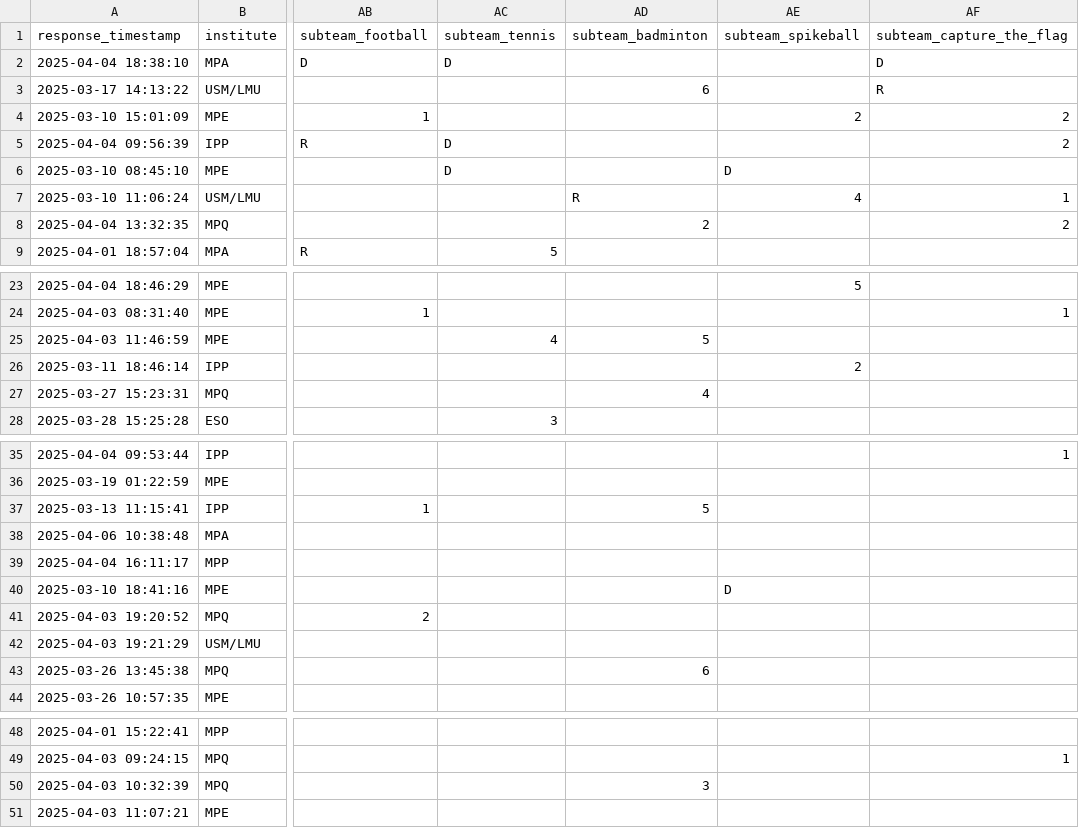
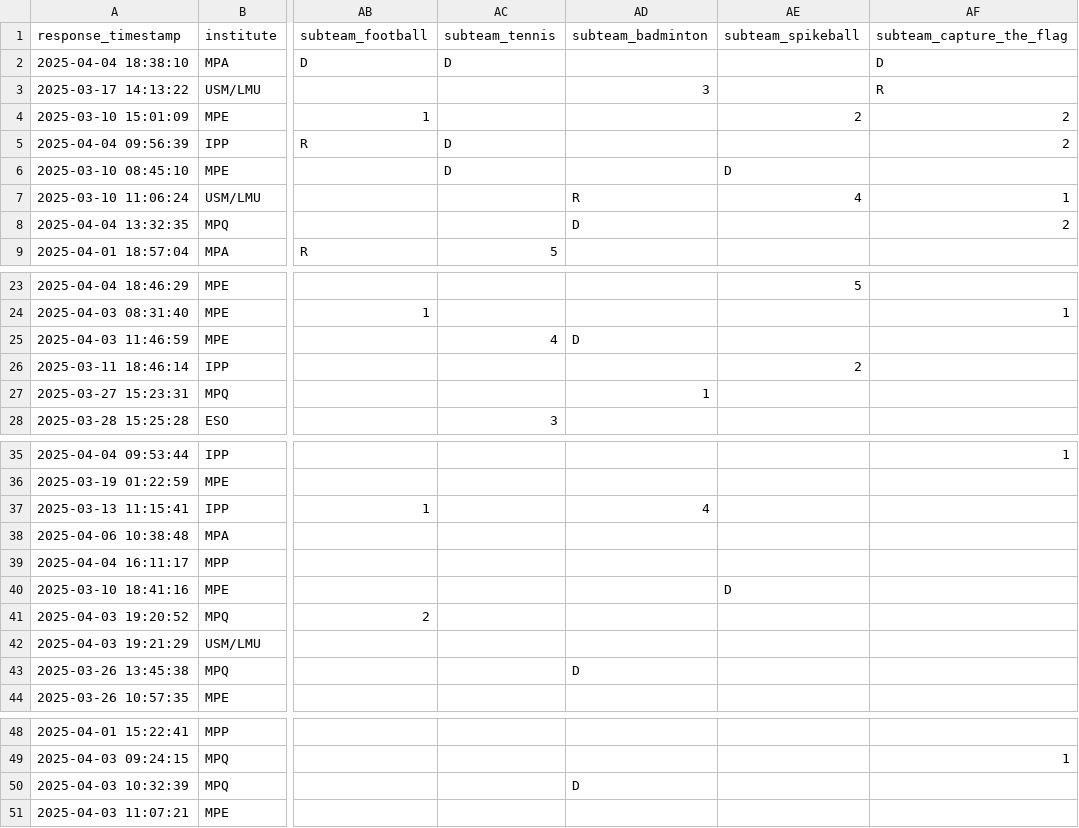
Before and after one commit to FBalzerMPE/imprs_sports_week, a CSV file: data/2025/teams/team_B.csv, drawn as a sheet; only a part is shown, gaps mark what is left out; the diff covers the shown part only; the diff names each change by its address in the sheet, - before the commit and + after, or states it on an @@ line.

```diff
--- a/data/2025/teams/team_B.csv
+++ b/data/2025/teams/team_B.csv
-AD3 (subteam_badminton): 6
+AD3 (subteam_badminton): 3
-AD8 (subteam_badminton): 2
+AD8 (subteam_badminton): D
-AD25 (subteam_badminton): 5
+AD25 (subteam_badminton): D
-AD27 (subteam_badminton): 4
+AD27 (subteam_badminton): 1
-AD37 (subteam_badminton): 5
+AD37 (subteam_badminton): 4
-AD43 (subteam_badminton): 6
+AD43 (subteam_badminton): D
-AD50 (subteam_badminton): 3
+AD50 (subteam_badminton): D
```
Also changed, not shown: 2 edited cells elsewhere in this file, data/2025/matches.csv, data/2025/teams/team_A.csv, 4 other files.
